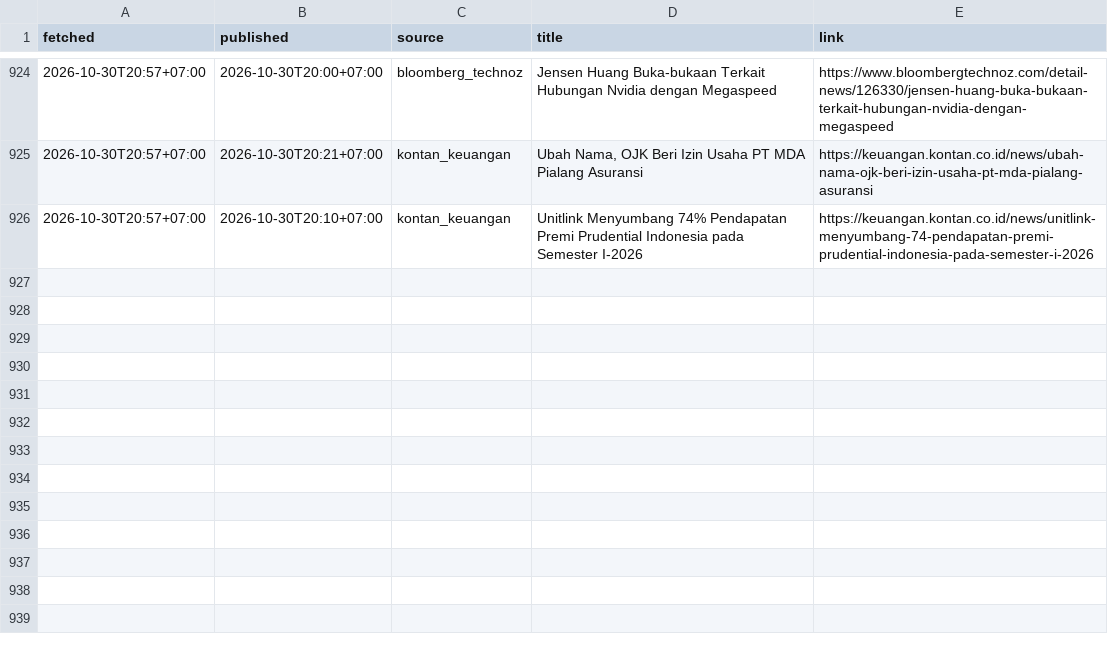
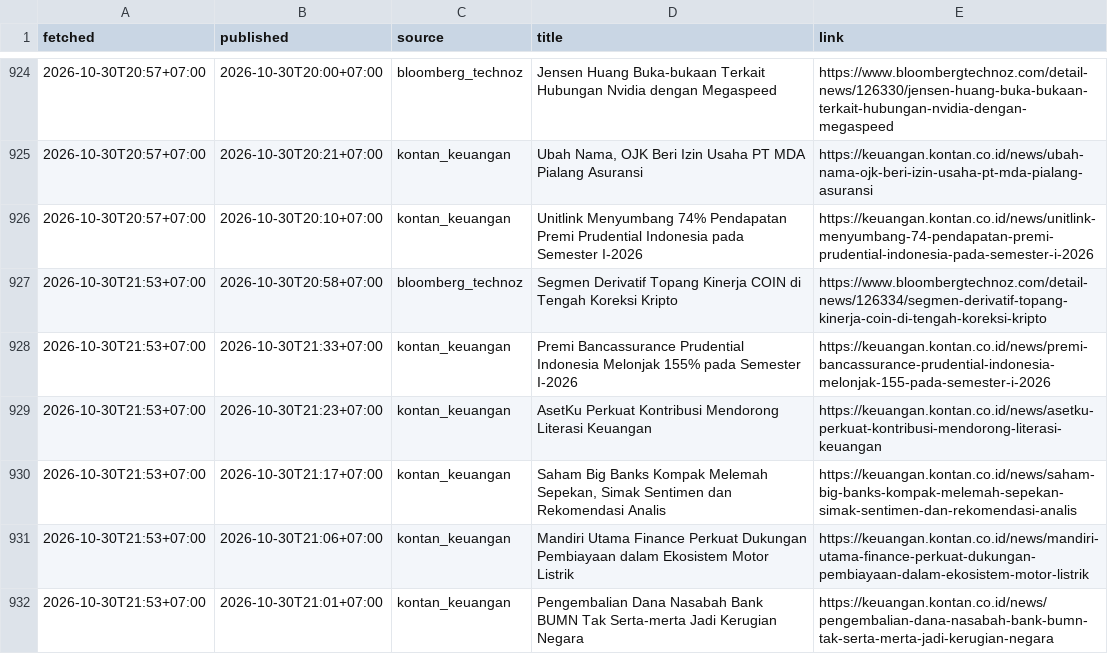
Before and after one commit to annas820/idx, a CSV file: news/2026-10.csv, drawn as a sheet; only a part is shown, gaps mark what is left out; the diff names each change by its address in the sheet, - before the commit and + after, or states it on an @@ line.

```diff
--- a/news/2026-10.csv
+++ b/news/2026-10.csv
+row 927: 2026-10-30T21:53+07:00 | 2026-10-30T20:58+07:00 | bloomberg_technoz | Segmen Derivatif Topang Kinerja COIN di Tengah Koreksi Kripto | https://www.bloombergtechnoz.com/detail-news/126334/segmen-derivatif-topang-kinerja-coin-di-tengah-koreksi-kripto
+row 928: 2026-10-30T21:53+07:00 | 2026-10-30T21:33+07:00 | kontan_keuangan | Premi Bancassurance Prudential Indonesia Melonjak 155% pada Semester I-2026 | https://keuangan.kontan.co.id/news/premi-bancassurance-prudential-indonesia-melonjak-155-pada-semester-i-2026
+row 929: 2026-10-30T21:53+07:00 | 2026-10-30T21:23+07:00 | kontan_keuangan | AsetKu Perkuat Kontribusi Mendorong Literasi Keuangan | https://keuangan.kontan.co.id/news/asetku-perkuat-kontribusi-mendorong-literasi-keuangan
+row 930: 2026-10-30T21:53+07:00 | 2026-10-30T21:17+07:00 | kontan_keuangan | Saham Big Banks Kompak Melemah Sepekan, Simak Sentimen dan Rekomendasi Analis | https://keuangan.kontan.co.id/news/saham-big-banks-kompak-melemah-sepekan-simak-sentimen-dan-rekomendasi-analis
+row 931: 2026-10-30T21:53+07:00 | 2026-10-30T21:06+07:00 | kontan_keuangan | Mandiri Utama Finance Perkuat Dukungan Pembiayaan dalam Ekosistem Motor Listrik | https://keuangan.kontan.co.id/news/mandiri-utama-finance-perkuat-dukungan-pembiayaan-dalam-ekosistem-motor-listrik
+row 932: 2026-10-30T21:53+07:00 | 2026-10-30T21:01+07:00 | kontan_keuangan | Pengembalian Dana Nasabah Bank BUMN Tak Serta-merta Jadi Kerugian Negara | https://keuangan.kontan.co.id/news/pengembalian-dana-nasabah-bank-bumn-tak-serta-merta-jadi-kerugian-negara
```
Also changed, not shown: 2 other files.
